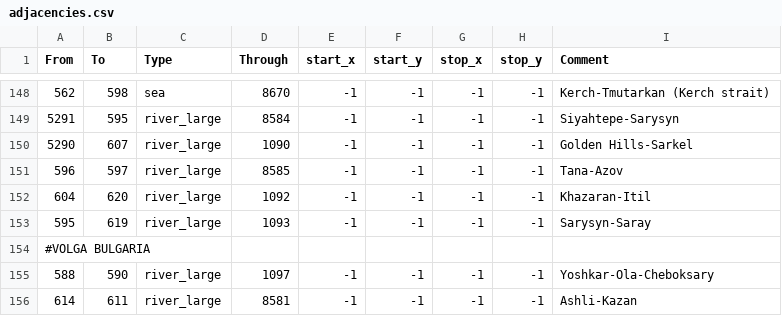
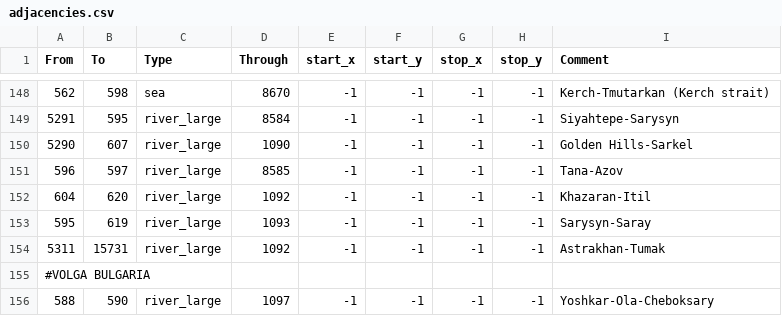
Before and after one commit to Rajas-of-Indochina/mod, a CSV file: indochina/map_data/adjacencies.csv, drawn as a sheet; only a part is shown, gaps mark what is left out; the shorter side is filled out with more unchanged rows; the diff names each change by its address in the sheet, - before the commit and + after, or states it on an @@ line.

Commit message:
Added a river crossing from Astrakhan to Tumak.

```diff
--- a/indochina/map_data/adjacencies.csv
+++ b/indochina/map_data/adjacencies.csv
+row 154: 5311 | 15731 | river_large | 1092 | -1 | -1 | -1 | -1 | Astrakhan-Tumak
```
